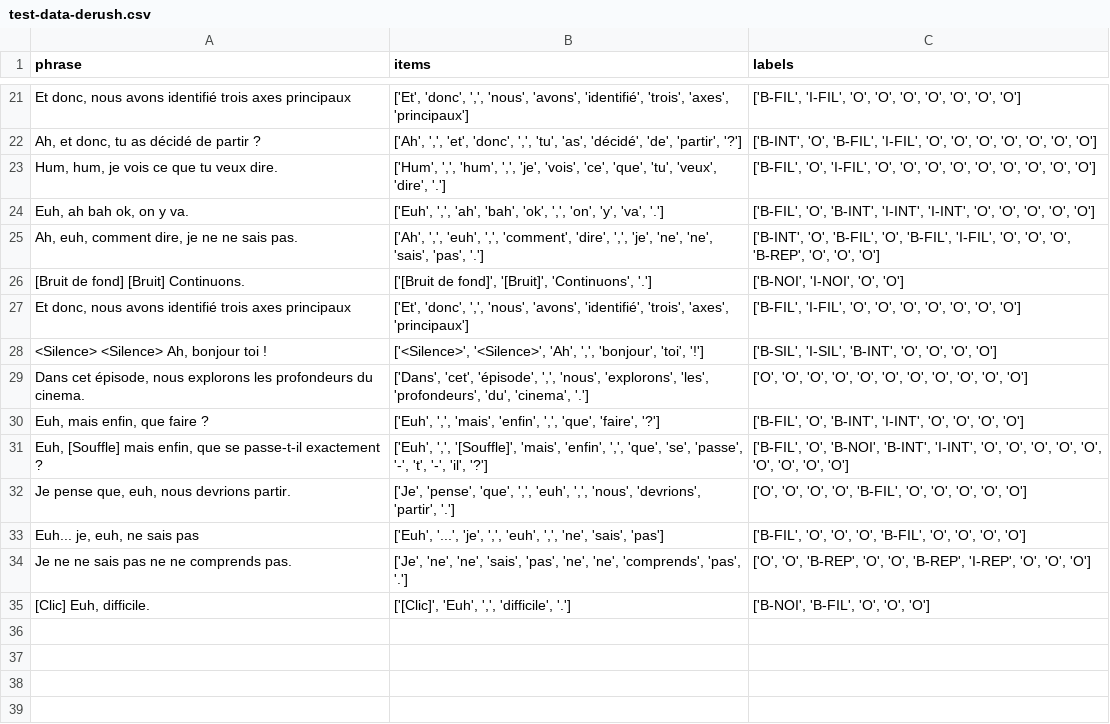
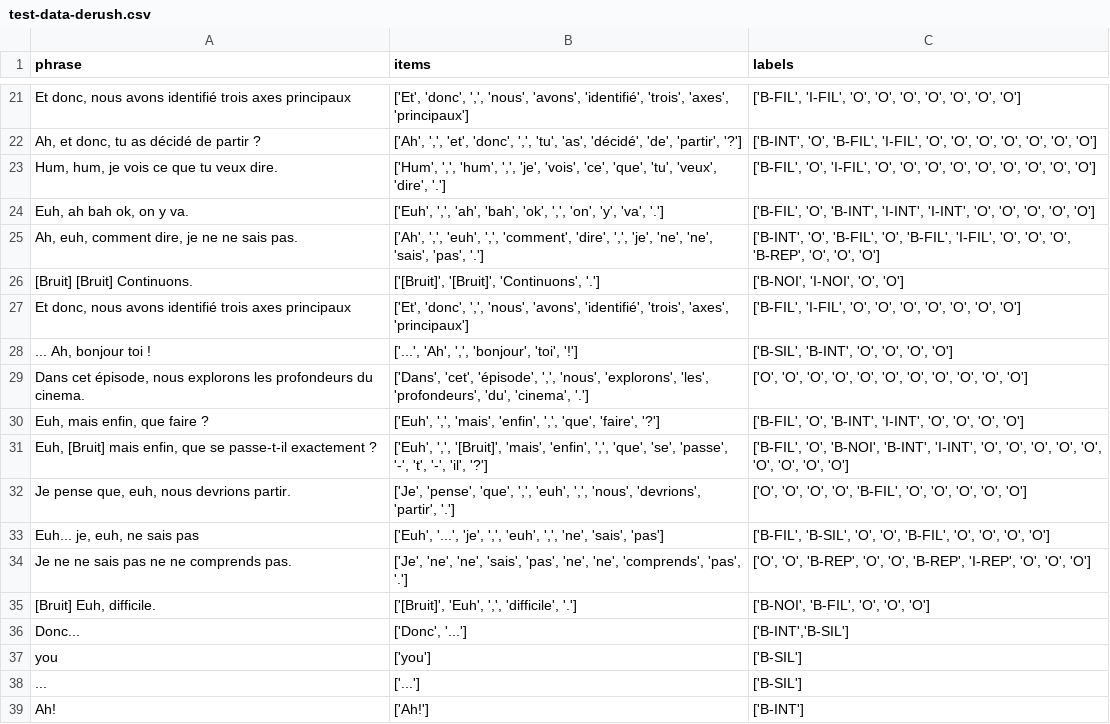
Before and after one commit to clap-esp/clap-ai-core, a CSV file: data/test-data-derush.csv, drawn as a sheet; only a part is shown, gaps mark what is left out; the diff covers the shown part only.

```diff
--- a/data/test-data-derush.csv
+++ b/data/test-data-derush.csv
@@ -25,11 +25,15 @@ phrase,items,labels
 "Ah, euh, comment dire, je ne ne sais pas.","['Ah', ',', 'euh', ',', 'comment', 'dire', ',', 'je', 'ne', 'ne', 'sais', 'pas', '.']","['B-INT', 'O', 'B-FIL', 'O', 'B-FIL', 'I-FIL', 'O', 'O', 'O', 'B-REP', 'O', 'O', 'O']"
-"[Bruit de fond] [Bruit] Continuons.","['[Bruit de fond]', '[Bruit]', 'Continuons', '.']","['B-NOI', 'I-NOI', 'O', 'O']"
+"[Bruit] [Bruit] Continuons.","['[Bruit]', '[Bruit]', 'Continuons', '.']","['B-NOI', 'I-NOI', 'O', 'O']"
 "Et donc, nous avons identifié trois axes principaux","['Et', 'donc', ',', 'nous', 'avons', 'identifié', 'trois', 'axes', 'principaux']","['B-FIL', 'I-FIL', 'O', 'O', 'O', 'O', 'O', 'O', 'O']"
-"<Silence> <Silence> Ah, bonjour toi !","['<Silence>', '<Silence>', 'Ah', ',', 'bonjour', 'toi', '!']","['B-SIL', 'I-SIL', 'B-INT', 'O', 'O', 'O', 'O']"
+"... Ah, bonjour toi !","['...', 'Ah', ',', 'bonjour', 'toi', '!']","['B-SIL', 'B-INT', 'O', 'O', 'O', 'O']"
 "Dans cet épisode, nous explorons les profondeurs du cinema.","['Dans', 'cet', 'épisode', ',', 'nous', 'explorons', 'les', 'profondeurs', 'du', 'cinema', '.']","['O', 'O', 'O', 'O', 'O', 'O', 'O', 'O', 'O', 'O', 'O']"
 "Euh, mais enfin, que faire ?","['Euh', ',', 'mais', 'enfin', ',', 'que', 'faire', '?']","['B-FIL', 'O', 'B-INT', 'I-INT', 'O', 'O', 'O', 'O']"
-"Euh, [Souffle] mais enfin, que se passe-t-il exactement ?","['Euh', ',', '[Souffle]', 'mais', 'enfin', ',', 'que', 'se', 'passe', '-', 't', '-', 'il', '?']","['B-FIL', 'O', 'B-NOI', 'B-INT', 'I-INT', 'O', 'O', 'O', 'O', 'O', 'O', 'O', 'O', 'O']"
+"Euh, [Bruit] mais enfin, que se passe-t-il exactement ?","['Euh', ',', '[Bruit]', 'mais', 'enfin', ',', 'que', 'se', 'passe', '-', 't', '-', 'il', '?']","['B-FIL', 'O', 'B-NOI', 'B-INT', 'I-INT', 'O', 'O', 'O', 'O', 'O', 'O', 'O', 'O', 'O']"
 "Je pense que, euh, nous devrions partir.","['Je', 'pense', 'que', ',', 'euh', ',', 'nous', 'devrions', 'partir', '.']","['O', 'O', 'O', 'O', 'B-FIL', 'O', 'O', 'O', 'O', 'O']"
-"Euh... je, euh, ne sais pas","['Euh', '...', 'je', ',', 'euh', ',', 'ne', 'sais', 'pas']","['B-FIL', 'O', 'O', 'O', 'B-FIL', 'O', 'O', 'O', 'O']"
+"Euh... je, euh, ne sais pas","['Euh', '...', 'je', ',', 'euh', ',', 'ne', 'sais', 'pas']","['B-FIL', 'B-SIL', 'O', 'O', 'B-FIL', 'O', 'O', 'O', 'O']"
 "Je ne ne sais pas ne ne comprends pas.","['Je', 'ne', 'ne', 'sais', 'pas', 'ne', 'ne', 'comprends', 'pas', '.']","['O', 'O', 'B-REP', 'O', 'O', 'B-REP', 'I-REP', 'O', 'O', 'O']"
-"[Clic] Euh, difficile.","['[Clic]', 'Euh', ',', 'difficile', '.']","['B-NOI', 'B-FIL', 'O', 'O', 'O']"
+"[Bruit] Euh, difficile.","['[Bruit]', 'Euh', ',', 'difficile', '.']","['B-NOI', 'B-FIL', 'O', 'O', 'O']"
+" Donc...","['Donc', '...']","['B-INT','B-SIL']"
+" you","['you']","['B-SIL']"
+" ...","['...']","['B-SIL']"
+" Ah!","['Ah!']","['B-INT']"
```
Also changed, not shown: 11 edited cells elsewhere in this file, data/train-data-derush.csv, 4 other files.
